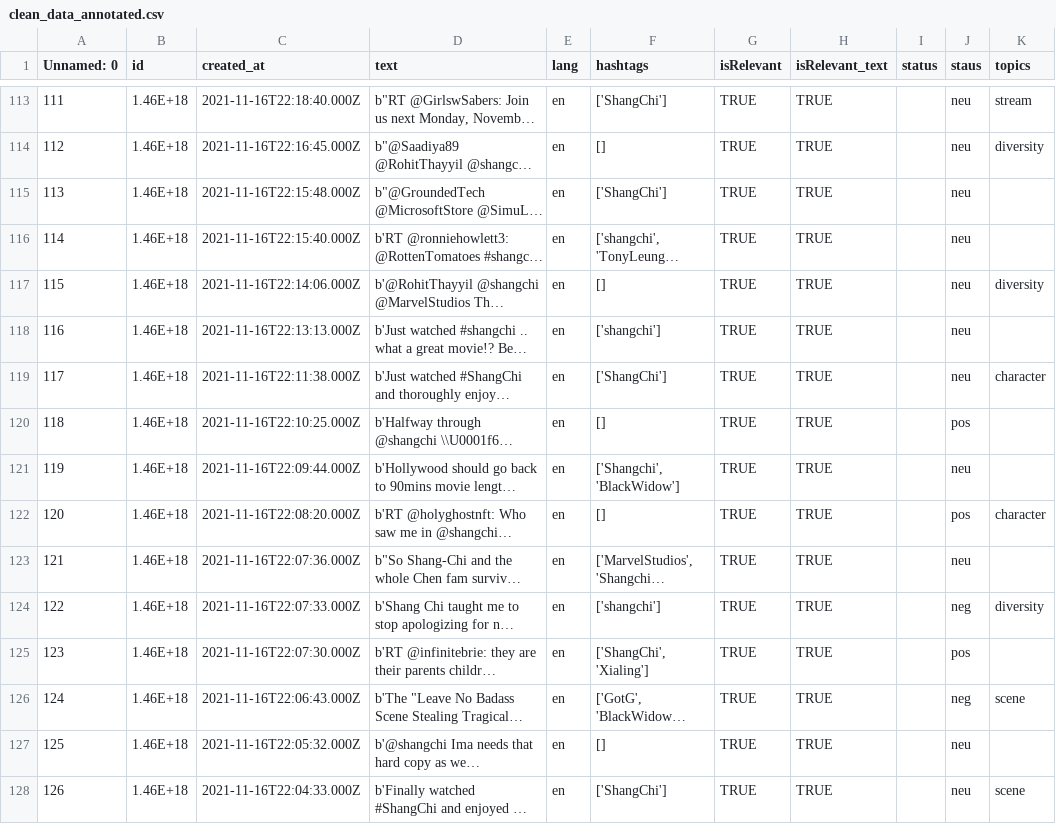
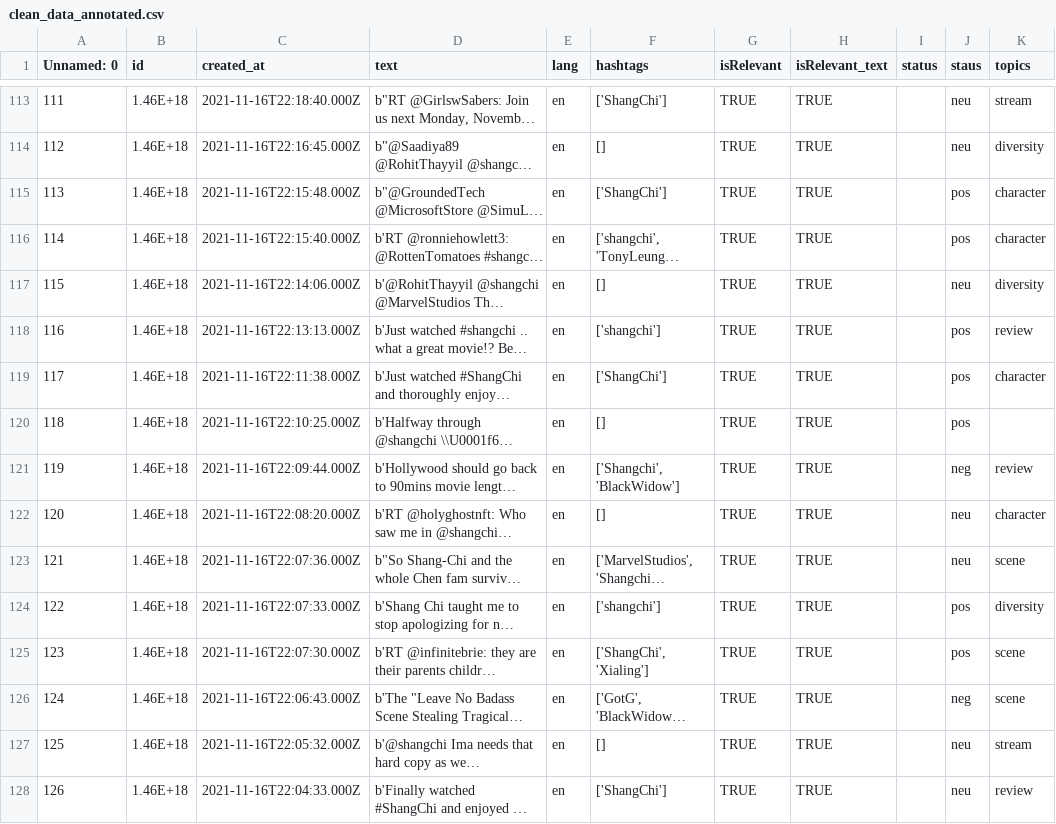
Before and after one commit to mrlnlng/comp598-final-project, a CSV file: data/clean_data_annotated.csv, drawn as a sheet; only a part is shown, gaps mark what is left out; long unchanged cells end in …; the diff covers the shown part only; the diff names each change by its address in the sheet, - before the commit and + after, or states it on an @@ line.

```diff
--- a/data/clean_data_annotated.csv
+++ b/data/clean_data_annotated.csv
-J115:J116 (staus): neu
+J115:J116 (staus): pos
-K115:K116 (topics): (empty)
+K115:K116 (topics): character
-J118:J119 (staus): neu
+J118:J119 (staus): pos
-K118 (topics): (empty)
+K118 (topics): review
-J121 (staus): neu
+J121 (staus): neg
-K121 (topics): (empty)
+K121 (topics): review
-J122 (staus): pos
+J122 (staus): neu
-K123 (topics): (empty)
+K123 (topics): scene
-J124 (staus): neg
+J124 (staus): pos
-K125 (topics): (empty)
+K125 (topics): scene
-K127 (topics): (empty)
+K127 (topics): stream
-K128 (topics): scene
+K128 (topics): review
```
Also changed, not shown: 28 edited cells elsewhere in this file, 1 other file.
